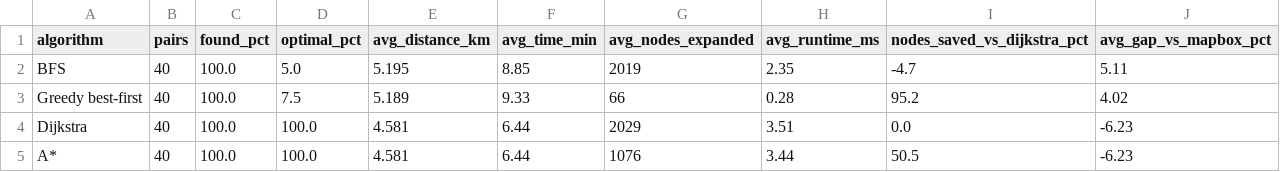
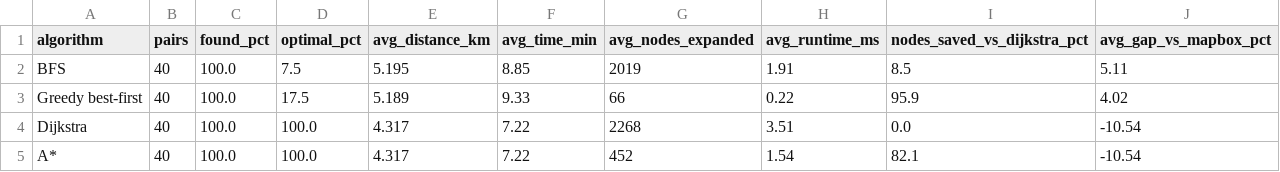
Before and after one commit to bibiko56/iloilo-route-optimizer, a CSV file: benchmark_summary.csv, drawn as a sheet.

```diff
--- a/benchmark_summary.csv
+++ b/benchmark_summary.csv
@@ -1,5 +1,5 @@
 algorithm,pairs,found_pct,optimal_pct,avg_distance_km,avg_time_min,avg_nodes_expanded,avg_runtime_ms,nodes_saved_vs_dijkstra_pct,avg_gap_vs_mapbox_pct
-BFS,40,100.0,5.0,5.195,8.85,2019,2.35,-4.7,5.11
-Greedy best-first,40,100.0,7.5,5.189,9.33,66,0.28,95.2,4.02
-Dijkstra,40,100.0,100.0,4.581,6.44,2029,3.51,0.0,-6.23
-A*,40,100.0,100.0,4.581,6.44,1076,3.44,50.5,-6.23
+BFS,40,100.0,7.5,5.195,8.85,2019,1.91,8.5,5.11
+Greedy best-first,40,100.0,17.5,5.189,9.33,66,0.22,95.9,4.02
+Dijkstra,40,100.0,100.0,4.317,7.22,2268,3.51,0.0,-10.54
+A*,40,100.0,100.0,4.317,7.22,452,1.54,82.1,-10.54
```
Also changed, not shown: benchmark_results.csv, 2 other files.
